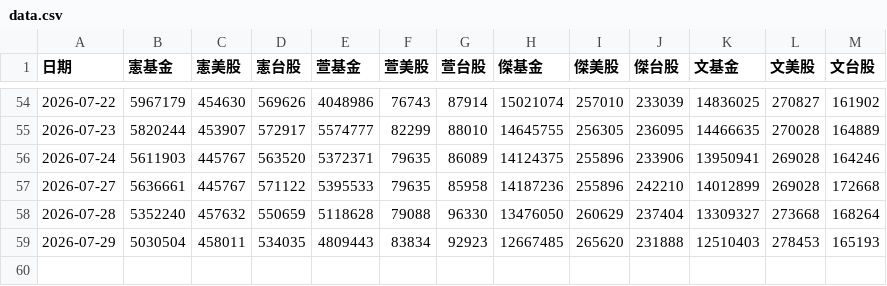
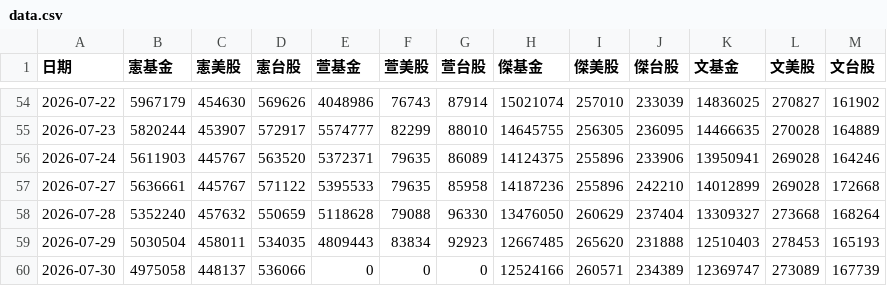
Before and after one commit to mussinakk-ux/family, a CSV file: data.csv, drawn as a sheet; only a part is shown, gaps mark what is left out.

Commit message:
Update family asset data 2026-07-30 12:51:33

```diff
--- a/data.csv
+++ b/data.csv
@@ -59 +59,2 @@
 2026-07-29,5030504,458011,534035,4809443,83834,92923,12667485,265620,231888,12510403,278453,165193
+2026-07-30,4975058,448137,536066,0,0,0,12524166,260571,234389,12369747,273089,167739
```
